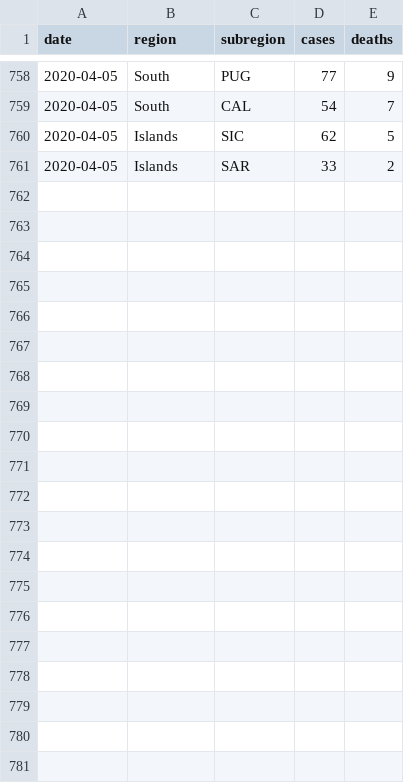
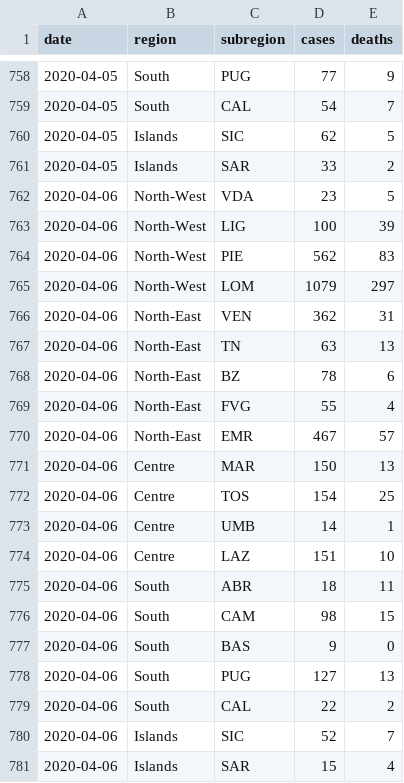
Before and after one commit to krafczyk/covid-plots, a CSV file: wiki-data-it.csv, drawn as a sheet; only a part is shown, gaps mark what is left out.

Commit message:
Data update

```diff
--- a/wiki-data-it.csv
+++ b/wiki-data-it.csv
@@ -761 +761,21 @@ date,region,subregion,cases,deaths
 2020-04-05,Islands,SAR,33,2
+2020-04-06,North-West,VDA,23,5
+2020-04-06,North-West,LIG,100,39
+2020-04-06,North-West,PIE,562,83
+2020-04-06,North-West,LOM,1079,297
+2020-04-06,North-East,VEN,362,31
+2020-04-06,North-East,TN,63,13
+2020-04-06,North-East,BZ,78,6
+2020-04-06,North-East,FVG,55,4
+2020-04-06,North-East,EMR,467,57
+2020-04-06,Centre,MAR,150,13
+2020-04-06,Centre,TOS,154,25
+2020-04-06,Centre,UMB,14,1
+2020-04-06,Centre,LAZ,151,10
+2020-04-06,South,ABR,18,11
+2020-04-06,South,CAM,98,15
+2020-04-06,South,BAS,9,0
+2020-04-06,South,PUG,127,13
+2020-04-06,South,CAL,22,2
+2020-04-06,Islands,SIC,52,7
+2020-04-06,Islands,SAR,15,4
```
Also changed, not shown: wiki-data-sk.csv.
